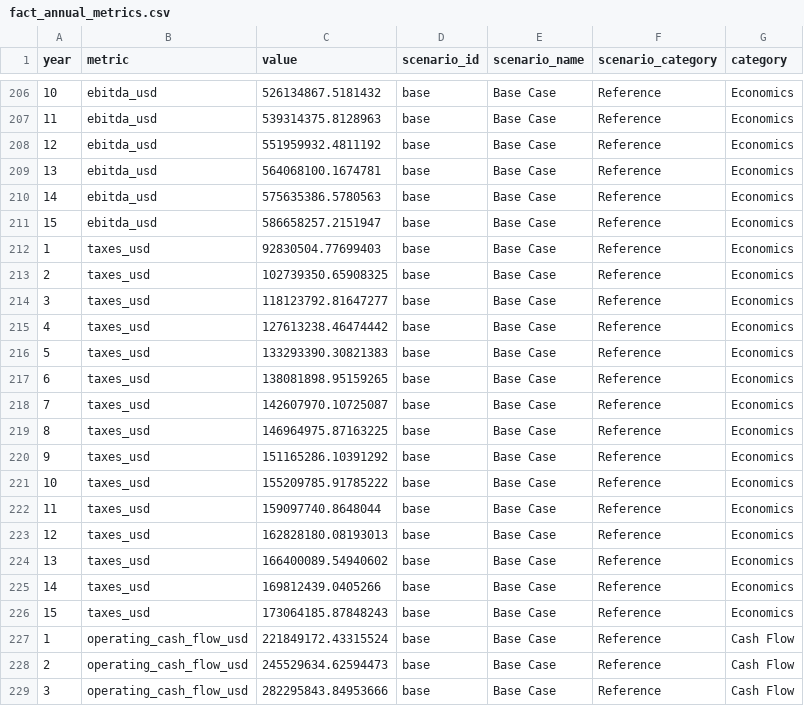
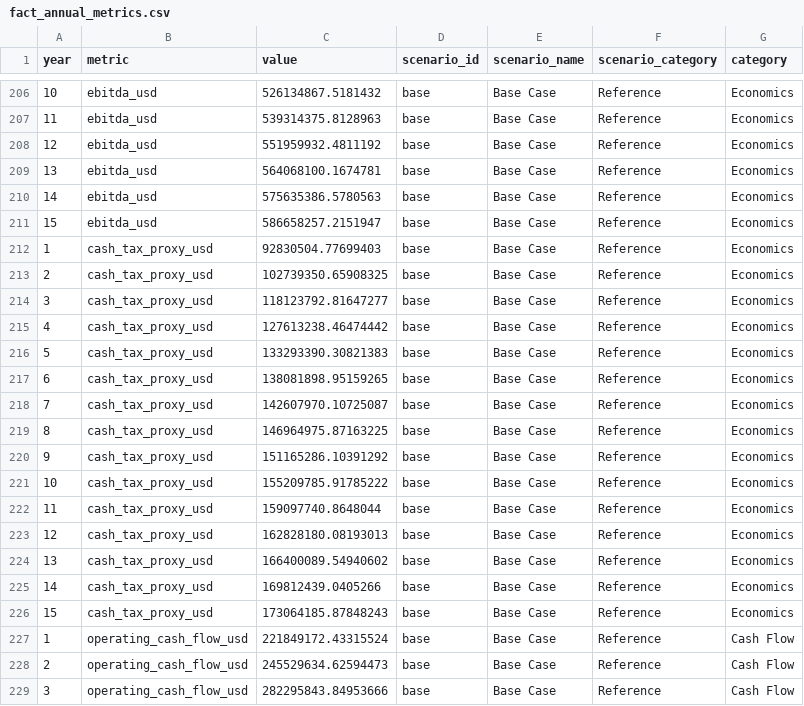
Before and after one commit to StarmanLabs/copper-mining-monitoring-bi, a CSV file: outputs/bi/fact_annual_metrics.csv, drawn as a sheet; only a part is shown, gaps mark what is left out; the diff covers the shown part only.

```diff
--- a/outputs/bi/fact_annual_metrics.csv
+++ b/outputs/bi/fact_annual_metrics.csv
@@ -211,17 +211,17 @@ year,metric,value,scenario_id,scenario_name,scenario_category,category
 15,ebitda_usd,586658257.2151947,base,Base Case,Reference,Economics
-1,taxes_usd,92830504.77699403,base,Base Case,Reference,Economics
-2,taxes_usd,102739350.65908325,base,Base Case,Reference,Economics
-3,taxes_usd,118123792.81647277,base,Base Case,Reference,Economics
-4,taxes_usd,127613238.46474442,base,Base Case,Reference,Economics
-5,taxes_usd,133293390.30821383,base,Base Case,Reference,Economics
-6,taxes_usd,138081898.95159265,base,Base Case,Reference,Economics
-7,taxes_usd,142607970.10725087,base,Base Case,Reference,Economics
-8,taxes_usd,146964975.87163225,base,Base Case,Reference,Economics
-9,taxes_usd,151165286.10391292,base,Base Case,Reference,Economics
-10,taxes_usd,155209785.91785222,base,Base Case,Reference,Economics
-11,taxes_usd,159097740.8648044,base,Base Case,Reference,Economics
-12,taxes_usd,162828180.08193013,base,Base Case,Reference,Economics
-13,taxes_usd,166400089.54940602,base,Base Case,Reference,Economics
-14,taxes_usd,169812439.0405266,base,Base Case,Reference,Economics
-15,taxes_usd,173064185.87848243,base,Base Case,Reference,Economics
+1,cash_tax_proxy_usd,92830504.77699403,base,Base Case,Reference,Economics
+2,cash_tax_proxy_usd,102739350.65908325,base,Base Case,Reference,Economics
+3,cash_tax_proxy_usd,118123792.81647277,base,Base Case,Reference,Economics
+4,cash_tax_proxy_usd,127613238.46474442,base,Base Case,Reference,Economics
+5,cash_tax_proxy_usd,133293390.30821383,base,Base Case,Reference,Economics
+6,cash_tax_proxy_usd,138081898.95159265,base,Base Case,Reference,Economics
+7,cash_tax_proxy_usd,142607970.10725087,base,Base Case,Reference,Economics
+8,cash_tax_proxy_usd,146964975.87163225,base,Base Case,Reference,Economics
+9,cash_tax_proxy_usd,151165286.10391292,base,Base Case,Reference,Economics
+10,cash_tax_proxy_usd,155209785.91785222,base,Base Case,Reference,Economics
+11,cash_tax_proxy_usd,159097740.8648044,base,Base Case,Reference,Economics
+12,cash_tax_proxy_usd,162828180.08193013,base,Base Case,Reference,Economics
+13,cash_tax_proxy_usd,166400089.54940602,base,Base Case,Reference,Economics
+14,cash_tax_proxy_usd,169812439.0405266,base,Base Case,Reference,Economics
+15,cash_tax_proxy_usd,173064185.87848243,base,Base Case,Reference,Economics
 1,operating_cash_flow_usd,221849172.43315524,base,Base Case,Reference,Cash Flow
```
Also changed, not shown: 75 edited cells elsewhere in this file, outputs/bi/benchmark_comparison.csv, outputs/bi/dim_metric.csv, 23 other files.
